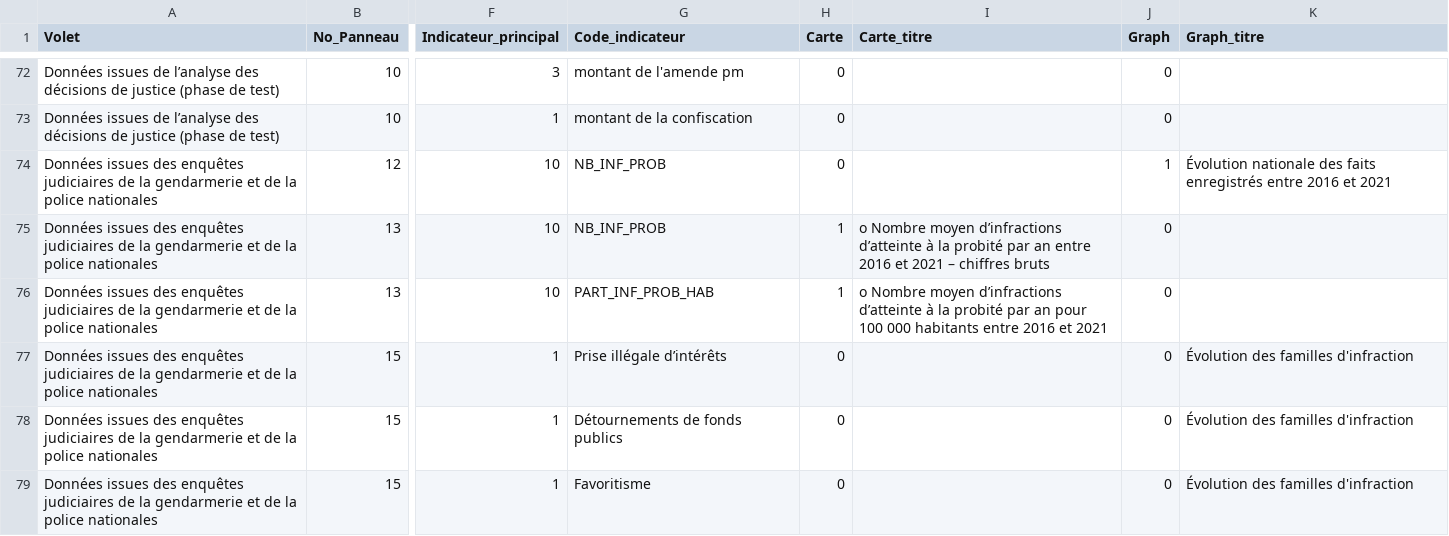
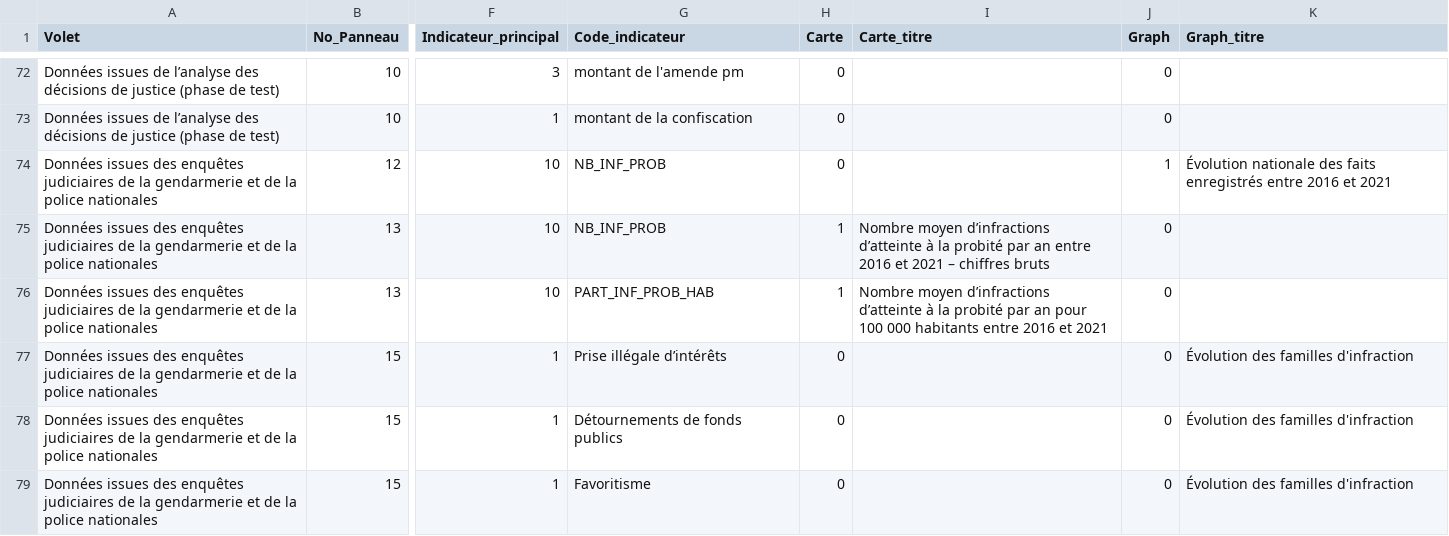
Before and after one commit to 139bercy/dashboard_widgets, a CSV file: dashboard-configuration/afa.csv, drawn as a sheet; only a part is shown, gaps mark what is left out; the diff names each change by its address in the sheet, - before the commit and + after, or states it on an @@ line.

Commit message:
Modification Nom

```diff
--- a/dashboard-configuration/afa.csv
+++ b/dashboard-configuration/afa.csv
-I75 (Carte_titre): o Nombre moyen…
+I75 (Carte_titre): Nombre moyen…
-I76 (Carte_titre): o Nombre moyen…
+I76 (Carte_titre): Nombre moyen…
```
